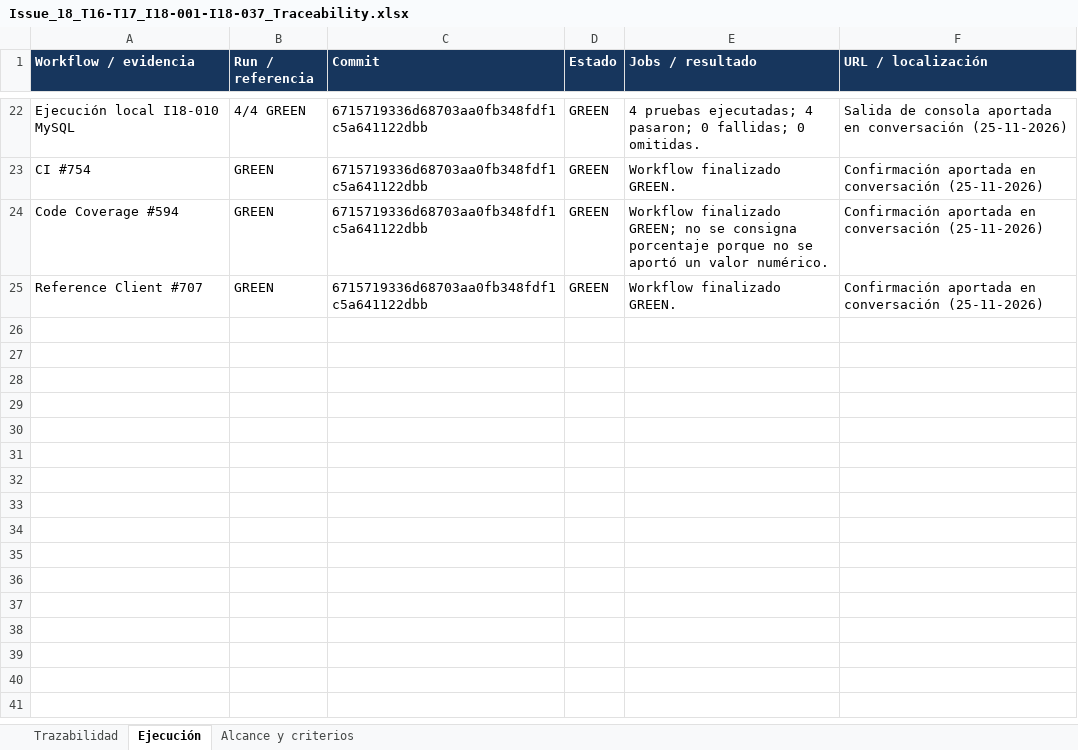
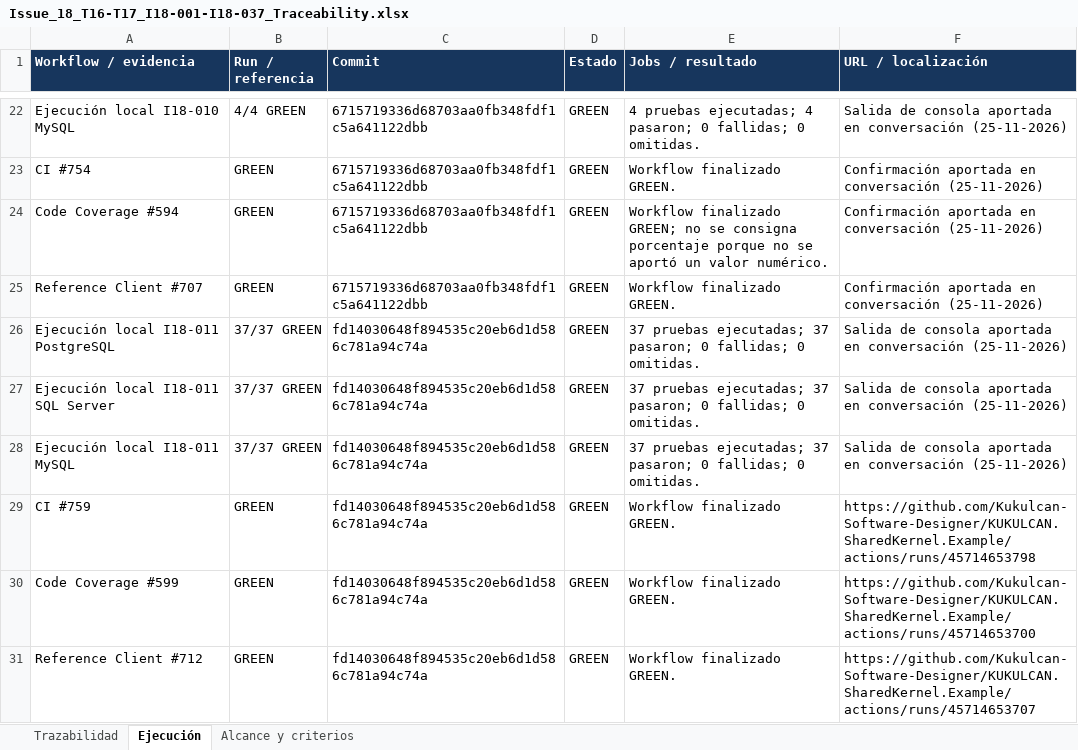
Before and after one commit to Kukulcan-Software-Designer/KUKULCAN.SharedKernel.Example, an Excel workbook: Documentation/Functional/Issue_18_T16-T17_I18-001-I18-037_Traceability.xlsx, sheet Ejecución, drawn as a sheet; only a part is shown, gaps mark what is left out; values as stored, in another font and other column widths than the file's, no borders; the diff names each change by its address in the sheet, - before the commit and + after, or states it on an @@ line.

```diff
--- a/Documentation/Functional/Issue_18_T16-T17_I18-001-I18-037_Traceability.xlsx (sheet Ejecución)
+++ b/Documentation/Functional/Issue_18_T16-T17_I18-001-I18-037_Traceability.xlsx (sheet Ejecución)
+row 26: Ejecución local I18-011 PostgreSQL | 37/37 GREEN | fd14030648f894535c20eb6d1d586c781a94c74a | GREEN | 37 pruebas ejecutadas; 37 pasaron; 0 fallidas; 0 omitidas. | Salida de consola aportada en conversación (25-11-2026)
+row 27: Ejecución local I18-011 SQL Server | 37/37 GREEN | fd14030648f894535c20eb6d1d586c781a94c74a | GREEN | 37 pruebas ejecutadas; 37 pasaron; 0 fallidas; 0 omitidas. | Salida de consola aportada en conversación (25-11-2026)
+row 28: Ejecución local I18-011 MySQL | 37/37 GREEN | fd14030648f894535c20eb6d1d586c781a94c74a | GREEN | 37 pruebas ejecutadas; 37 pasaron; 0 fallidas; 0 omitidas. | Salida de consola aportada en conversación (25-11-2026)
+row 29: CI #759 | GREEN | fd14030648f894535c20eb6d1d586c781a94c74a | GREEN | Workflow finalizado GREEN. | https://github.com/Kukulcan-Software-Designer/KUKULCAN.SharedKernel.Example/actions/runs/45714653798
+row 30: Code Coverage #599 | GREEN | fd14030648f894535c20eb6d1d586c781a94c74a | GREEN | Workflow finalizado GREEN. | https://github.com/Kukulcan-Software-Designer/KUKULCAN.SharedKernel.Example/actions/runs/45714653700
+row 31: Reference Client #712 | GREEN | fd14030648f894535c20eb6d1d586c781a94c74a | GREEN | Workflow finalizado GREEN. | https://github.com/Kukulcan-Software-Designer/KUKULCAN.SharedKernel.Example/actions/runs/45714653707
```
Also changed, not shown: sheet Trazabilidad, sheet Alcance y criterios, 9 other files.
